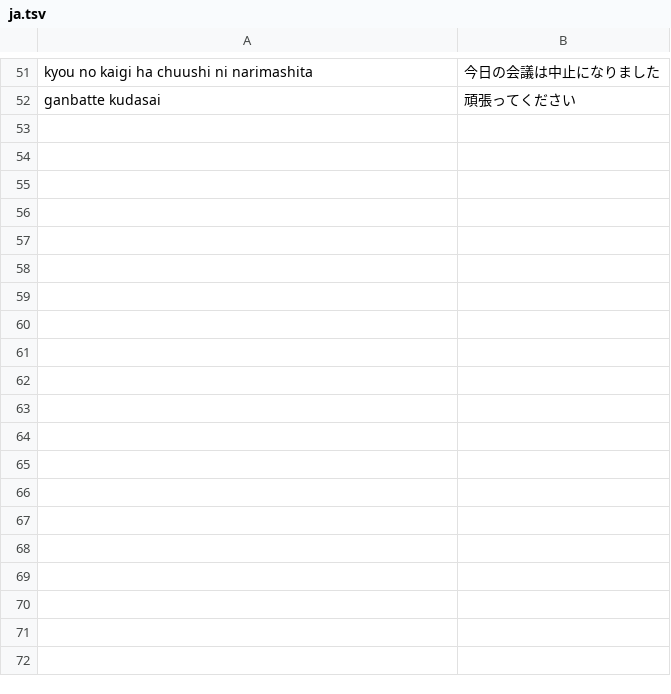
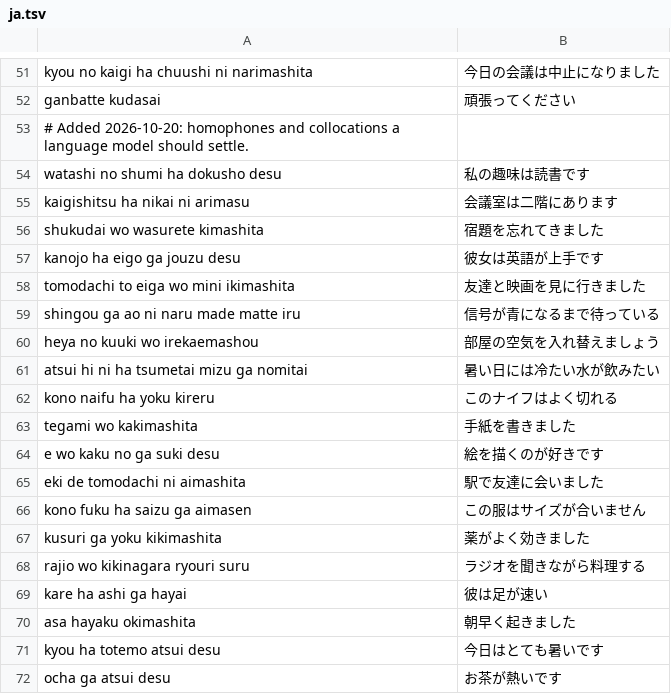
Before and after one commit to PythonShe/sugu, a TSV file: Bench/ja.tsv, drawn as a sheet; only a part is shown, gaps mark what is left out; the diff covers the shown part only.

Commit message:
test(engines): double the bench with homophone and collocation sentences

```diff
--- a/Bench/ja.tsv
+++ b/Bench/ja.tsv
@@ -52 +52,21 @@ kyou no kaigi ha chuushi ni narimashita	今日の会議は中止になりまし
 ganbatte kudasai	頑張ってください
+# Added 2026-10-20: homophones and collocations a language model should settle.
+watashi no shumi ha dokusho desu	私の趣味は読書です
+kaigishitsu ha nikai ni arimasu	会議室は二階にあります
+shukudai wo wasurete kimashita	宿題を忘れてきました
+kanojo ha eigo ga jouzu desu	彼女は英語が上手です
+tomodachi to eiga wo mini ikimashita	友達と映画を見に行きました
+shingou ga ao ni naru made matte iru	信号が青になるまで待っている
+heya no kuuki wo irekaemashou	部屋の空気を入れ替えましょう
+atsui hi ni ha tsumetai mizu ga nomitai	暑い日には冷たい水が飲みたい
+kono naifu ha yoku kireru	このナイフはよく切れる
+tegami wo kakimashita	手紙を書きました
+e wo kaku no ga suki desu	絵を描くのが好きです
+eki de tomodachi ni aimashita	駅で友達に会いました
+kono fuku ha saizu ga aimasen	この服はサイズが合いません
+kusuri ga yoku kikimashita	薬がよく効きました
+rajio wo kikinagara ryouri suru	ラジオを聞きながら料理する
+kare ha ashi ga hayai	彼は足が速い
+asa hayaku okimashita	朝早く起きました
+kyou ha totemo atsui desu	今日はとても暑いです
+ocha ga atsui desu	お茶が熱いです
```
Also changed, not shown: 32 added rows elsewhere in this file, Bench/zh.tsv, 15 other files.
